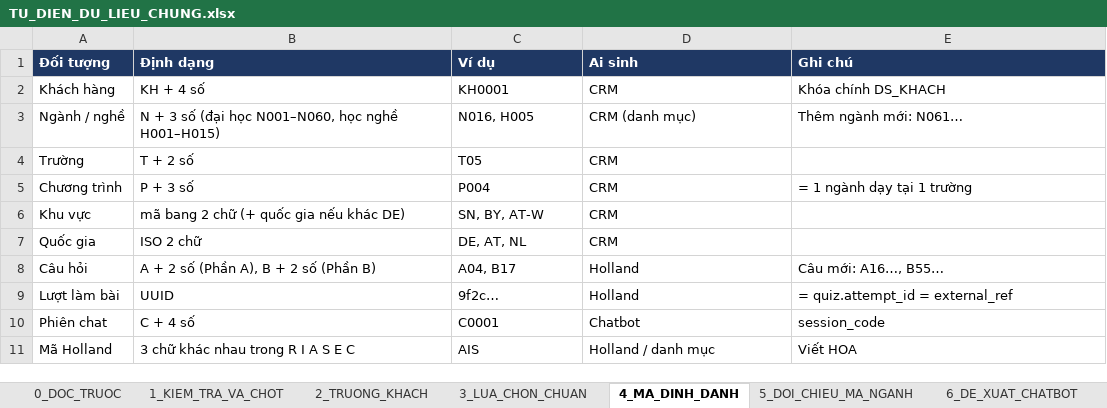
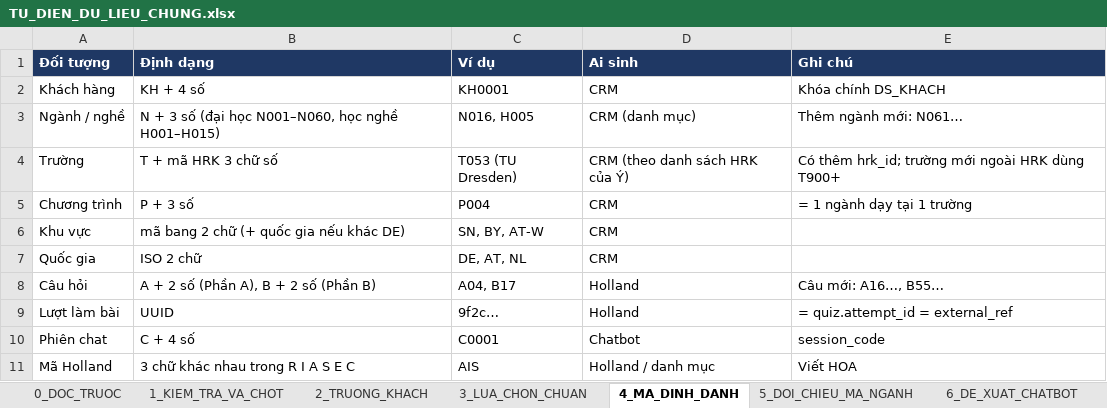
Before and after one commit to vivi123-ou/VigerEdu_Web, an Excel workbook: viger_holland/docs/TU_DIEN_DU_LIEU_CHUNG.xlsx, sheet 4_MA_DINH_DANH, drawn as a sheet; values as stored, in another font and other column widths than the file's, no borders; formulas without a stored value are shown as written; the diff names each change by its address in the sheet, - before the commit and + after, or states it on an @@ line.

Commit message:
Cập nhật dữ liệu 05/11: regions.json (16 bang + Wien), từ điển và lựa chọn chuẩn mới
- Thay TU_DIEN_DU_LIEU_CHUNG.xlsx, lua_chon_chuan.json (thêm school_type, school_ownership); thêm regions.json
- HOP_DONG_KET_NOI.md giữ câu lý do 'bạn đạt'; questions.json không đổi
- A18 Khu vực thành ô chọn 16 bang đang bật, gửi CRM bằng tên bang
- Test danh sách khu vực; CLAUDE.md, TIEN_DO cập nhật

```diff
--- a/viger_holland/docs/TU_DIEN_DU_LIEU_CHUNG.xlsx (sheet 4_MA_DINH_DANH)
+++ b/viger_holland/docs/TU_DIEN_DU_LIEU_CHUNG.xlsx (sheet 4_MA_DINH_DANH)
-B4 (Định dạng): T + 2 số
+B4 (Định dạng): T + mã HRK 3 chữ số
-C4 (Ví dụ): T05
+C4 (Ví dụ): T053 (TU Dresden)
-D4 (Ai sinh): CRM
+D4 (Ai sinh): CRM (theo danh sách HRK của Ý)
-E4 (Ghi chú): (empty)
+E4 (Ghi chú): Có thêm hrk_id; trường mới ngoài HRK dùng T900+
```
Also changed, not shown: sheet 3_LUA_CHON_CHUAN, sheet 1_KIEM_TRA_VA_CHOT, 6 other files.
